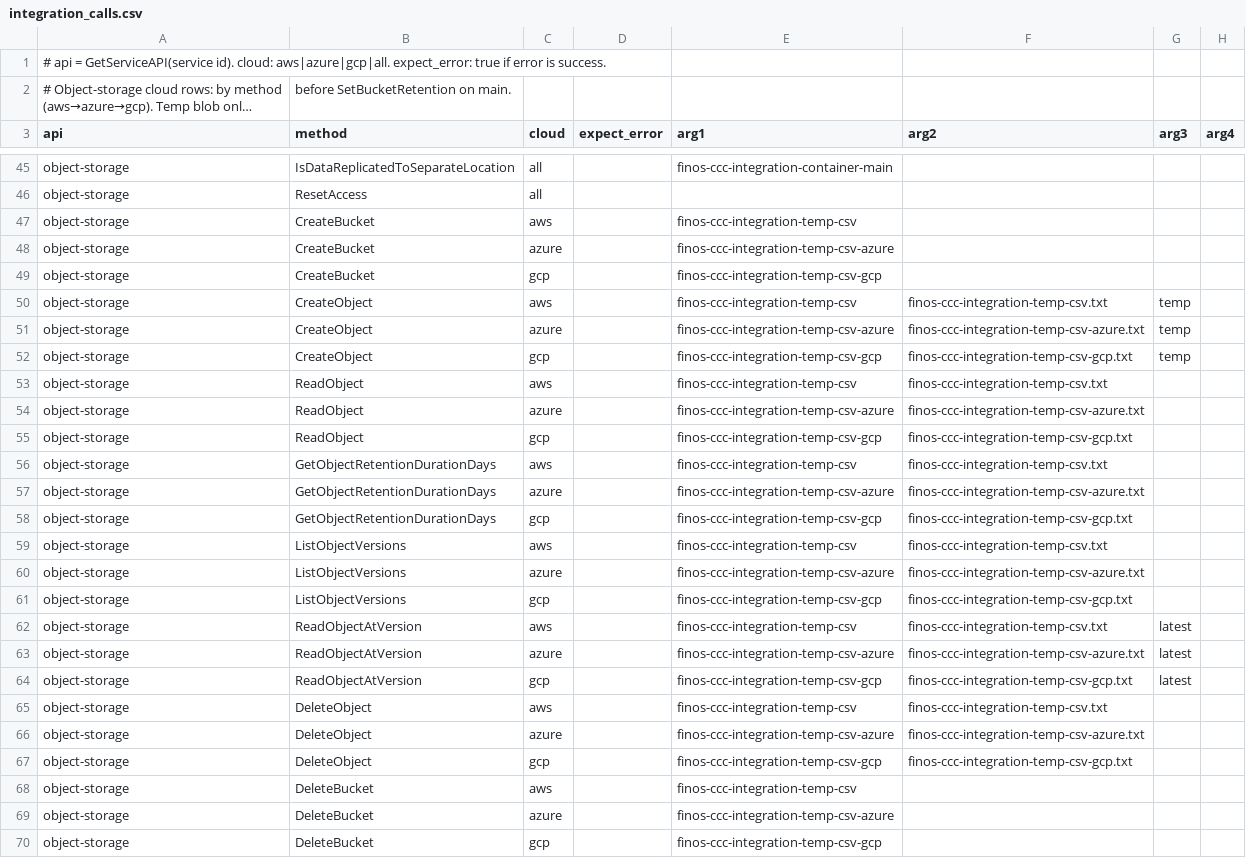
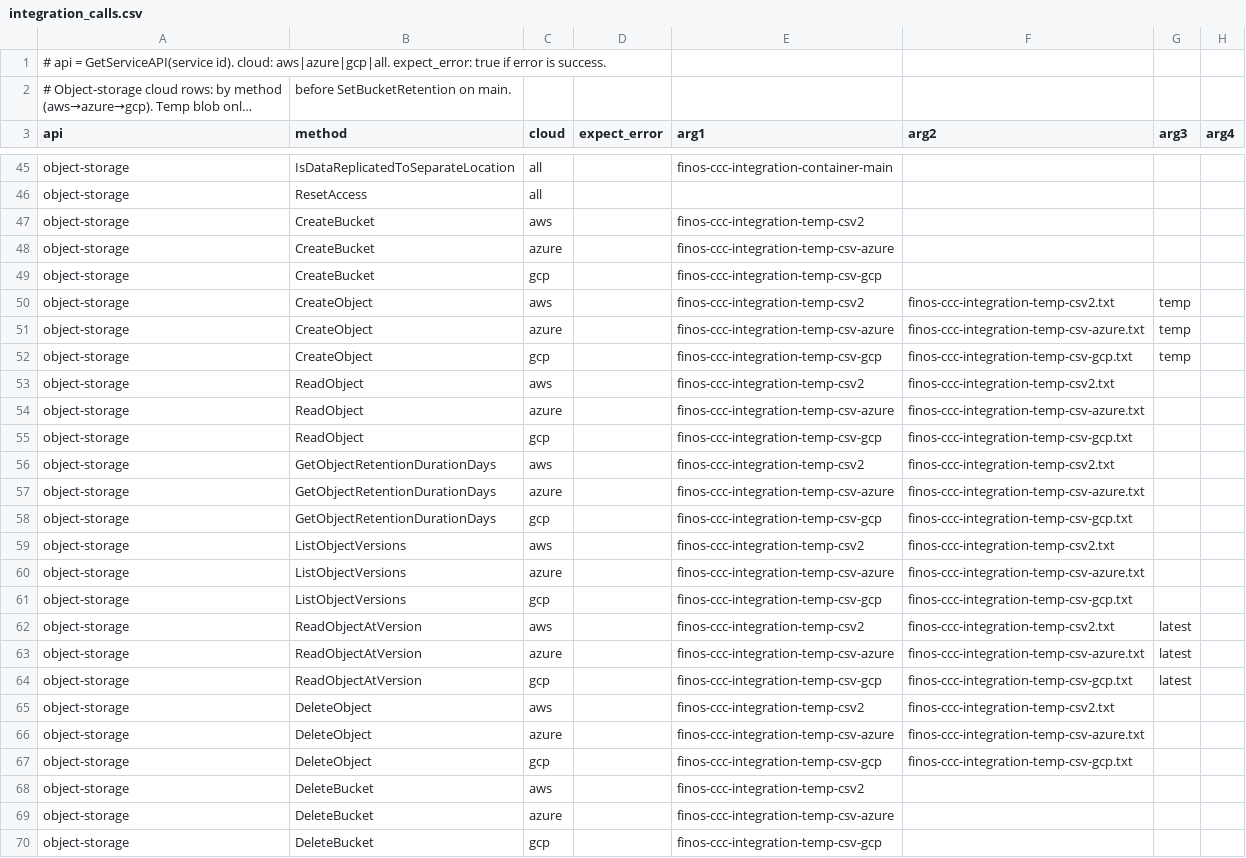
Before and after one commit to finos/common-cloud-controls, a CSV file: modules/cloud-api-test/integration_calls.csv, drawn as a sheet; only a part is shown, gaps mark what is left out; long unchanged cells end in ….

Commit message:
fixing aws int test failures

```diff
--- a/modules/cloud-api-test/integration_calls.csv
+++ b/modules/cloud-api-test/integration_calls.csv
@@ -46,24 +46,24 @@ object-storage,IsDataReplicatedToSeparateLocation,all,,finos-ccc-integration-con
 object-storage,ResetAccess,all,,,,
-object-storage,CreateBucket,aws,,finos-ccc-integration-temp-csv,,
+object-storage,CreateBucket,aws,,finos-ccc-integration-temp-csv2,,
 object-storage,CreateBucket,azure,,finos-ccc-integration-temp-csv-azure,,
 object-storage,CreateBucket,gcp,,finos-ccc-integration-temp-csv-gcp,,
-object-storage,CreateObject,aws,,finos-ccc-integration-temp-csv,finos-ccc-integration-temp-csv.txt,temp
+object-storage,CreateObject,aws,,finos-ccc-integration-temp-csv2,finos-ccc-integration-temp-csv2.txt,temp
 object-storage,CreateObject,azure,,finos-ccc-integration-temp-csv-azure,finos-ccc-integration-temp-csv-azure.txt,temp
 object-storage,CreateObject,gcp,,finos-ccc-integration-temp-csv-gcp,finos-ccc-integration-temp-csv-gcp.txt,temp
-object-storage,ReadObject,aws,,finos-ccc-integration-temp-csv,finos-ccc-integration-temp-csv.txt,
+object-storage,ReadObject,aws,,finos-ccc-integration-temp-csv2,finos-ccc-integration-temp-csv2.txt,
 object-storage,ReadObject,azure,,finos-ccc-integration-temp-csv-azure,finos-ccc-integration-temp-csv-azure.txt,
 object-storage,ReadObject,gcp,,finos-ccc-integration-temp-csv-gcp,finos-ccc-integration-temp-csv-gcp.txt,
-object-storage,GetObjectRetentionDurationDays,aws,,finos-ccc-integration-temp-csv,finos-ccc-integration-temp-csv.txt,
+object-storage,GetObjectRetentionDurationDays,aws,,finos-ccc-integration-temp-csv2,finos-ccc-integration-temp-csv2.txt,
 object-storage,GetObjectRetentionDurationDays,azure,,finos-ccc-integration-temp-csv-azure,finos-ccc-integration-temp-csv-azure.txt,
 object-storage,GetObjectRetentionDurationDays,gcp,,finos-ccc-integration-temp-csv-gcp,finos-ccc-integration-temp-csv-gcp.txt,
-object-storage,ListObjectVersions,aws,,finos-ccc-integration-temp-csv,finos-ccc-integration-temp-csv.txt,
+object-storage,ListObjectVersions,aws,,finos-ccc-integration-temp-csv2,finos-ccc-integration-temp-csv2.txt,
 object-storage,ListObjectVersions,azure,,finos-ccc-integration-temp-csv-azure,finos-ccc-integration-temp-csv-azure.txt,
 object-storage,ListObjectVersions,gcp,,finos-ccc-integration-temp-csv-gcp,finos-ccc-integration-temp-csv-gcp.txt,
-object-storage,ReadObjectAtVersion,aws,,finos-ccc-integration-temp-csv,finos-ccc-integration-temp-csv.txt,latest
+object-storage,ReadObjectAtVersion,aws,,finos-ccc-integration-temp-csv2,finos-ccc-integration-temp-csv2.txt,latest
 object-storage,ReadObjectAtVersion,azure,,finos-ccc-integration-temp-csv-azure,finos-ccc-integration-temp-csv-azure.txt,latest
 object-storage,ReadObjectAtVersion,gcp,,finos-ccc-integration-temp-csv-gcp,finos-ccc-integration-temp-csv-gcp.txt,latest
-object-storage,DeleteObject,aws,,finos-ccc-integration-temp-csv,finos-ccc-integration-temp-csv.txt,
+object-storage,DeleteObject,aws,,finos-ccc-integration-temp-csv2,finos-ccc-integration-temp-csv2.txt,
 object-storage,DeleteObject,azure,,finos-ccc-integration-temp-csv-azure,finos-ccc-integration-temp-csv-azure.txt,
 object-storage,DeleteObject,gcp,,finos-ccc-integration-temp-csv-gcp,finos-ccc-integration-temp-csv-gcp.txt,
-object-storage,DeleteBucket,aws,,finos-ccc-integration-temp-csv,,
+object-storage,DeleteBucket,aws,,finos-ccc-integration-temp-csv2,,
 object-storage,DeleteBucket,azure,,finos-ccc-integration-temp-csv-azure,,
```
